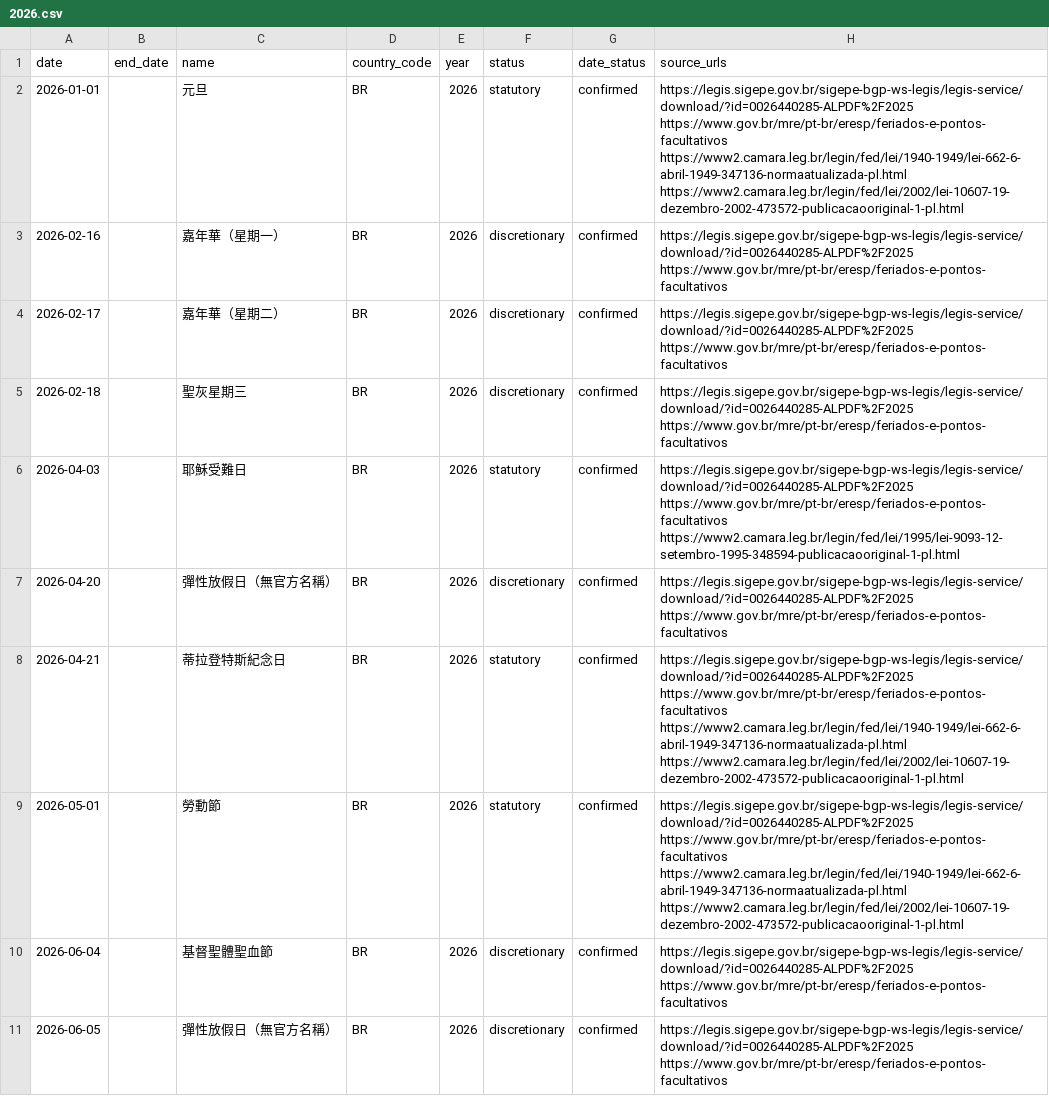
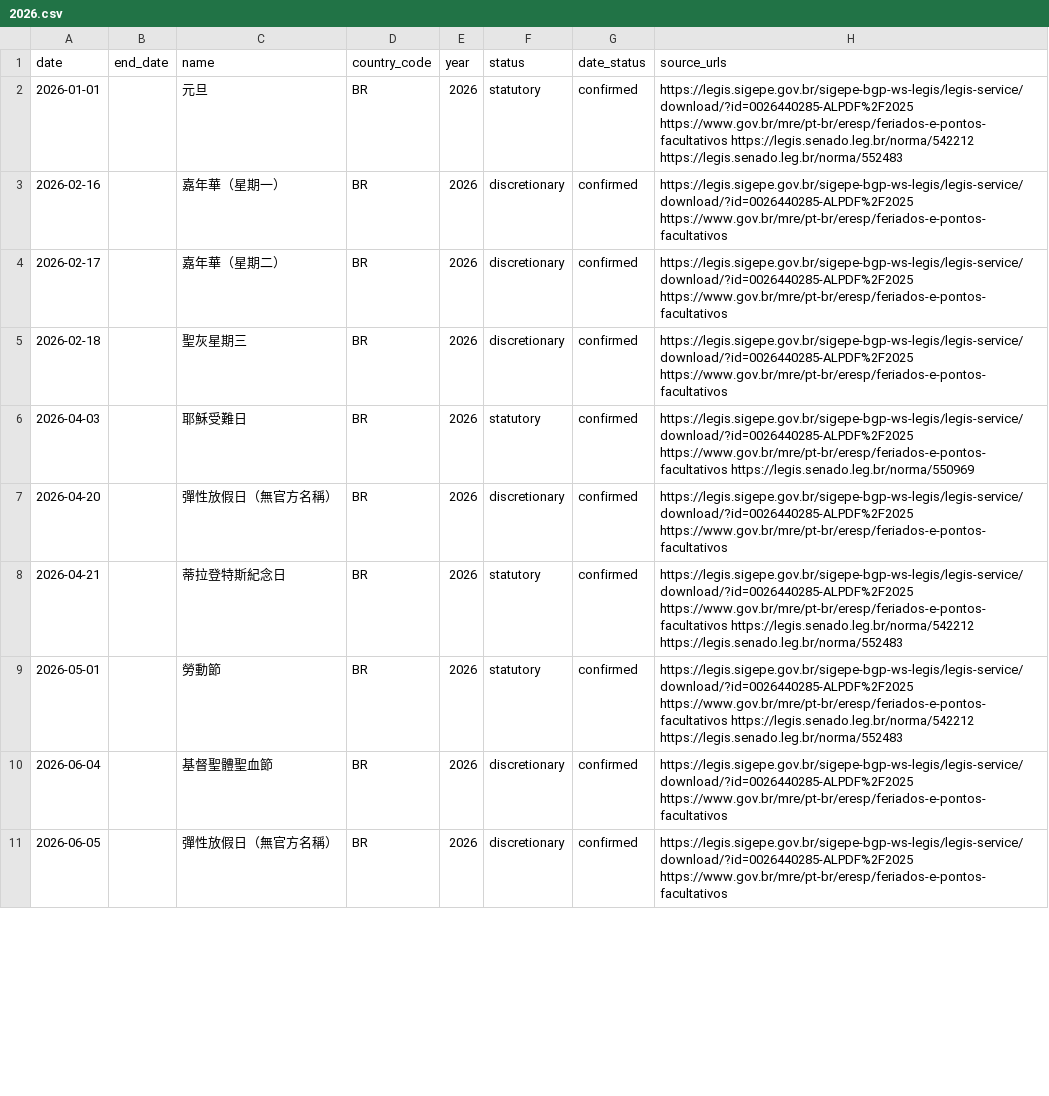
Before and after one commit to weiqi-kids/aeiou-pages-zh-tw, a CSV file: holidays/br/2026.csv, drawn as a sheet; only a part is shown; the diff covers the shown part only.

```diff
--- a/holidays/br/2026.csv
+++ b/holidays/br/2026.csv
@@ -1,3 +1,3 @@
 date,end_date,name,country_code,year,status,date_status,source_urls
-2026-01-01,,元旦,BR,2026,statutory,confirmed,https://legis.sigepe.gov.br/sigepe-bgp-ws-legis/legis-service/download/?id=0026440285-ALPDF%2F2025 https://www.gov.br/mre/pt-br/eresp/feriados-e-pontos-facultativos https://www2.camara.leg.br/legin/fed/lei/1940-1949/lei-662-6-abril-1949-347136-normaatualizada-pl.html https://www2.camara.leg.br/legin/fed/lei/2002/lei-10607-19-dezembro-2002-473572-publicacaooriginal-1-pl.html
+2026-01-01,,元旦,BR,2026,statutory,confirmed,https://legis.sigepe.gov.br/sigepe-bgp-ws-legis/legis-service/download/?id=0026440285-ALPDF%2F2025 https://www.gov.br/mre/pt-br/eresp/feriados-e-pontos-facultativos https://legis.senado.leg.br/norma/542212 https://legis.senado.leg.br/norma/552483
 2026-02-16,,嘉年華（星期一）,BR,2026,discretionary,confirmed,https://legis.sigepe.gov.br/sigepe-bgp-ws-legis/legis-service/download/?id=0026440285-ALPDF%2F2025 https://www.gov.br/mre/pt-br/eresp/feriados-e-pontos-facultativos
@@ -5,6 +5,6 @@
 2026-02-18,,聖灰星期三,BR,2026,discretionary,confirmed,https://legis.sigepe.gov.br/sigepe-bgp-ws-legis/legis-service/download/?id=0026440285-ALPDF%2F2025 https://www.gov.br/mre/pt-br/eresp/feriados-e-pontos-facultativos
-2026-04-03,,耶穌受難日,BR,2026,statutory,confirmed,https://legis.sigepe.gov.br/sigepe-bgp-ws-legis/legis-service/download/?id=0026440285-ALPDF%2F2025 https://www.gov.br/mre/pt-br/eresp/feriados-e-pontos-facultativos https://www2.camara.leg.br/legin/fed/lei/1995/lei-9093-12-setembro-1995-348594-publicacaooriginal-1-pl.html
+2026-04-03,,耶穌受難日,BR,2026,statutory,confirmed,https://legis.sigepe.gov.br/sigepe-bgp-ws-legis/legis-service/download/?id=0026440285-ALPDF%2F2025 https://www.gov.br/mre/pt-br/eresp/feriados-e-pontos-facultativos https://legis.senado.leg.br/norma/550969
 2026-04-20,,彈性放假日（無官方名稱）,BR,2026,discretionary,confirmed,https://legis.sigepe.gov.br/sigepe-bgp-ws-legis/legis-service/download/?id=0026440285-ALPDF%2F2025 https://www.gov.br/mre/pt-br/eresp/feriados-e-pontos-facultativos
-2026-04-21,,蒂拉登特斯紀念日,BR,2026,statutory,confirmed,https://legis.sigepe.gov.br/sigepe-bgp-ws-legis/legis-service/download/?id=0026440285-ALPDF%2F2025 https://www.gov.br/mre/pt-br/eresp/feriados-e-pontos-facultativos https://www2.camara.leg.br/legin/fed/lei/1940-1949/lei-662-6-abril-1949-347136-normaatualizada-pl.html https://www2.camara.leg.br/legin/fed/lei/2002/lei-10607-19-dezembro-2002-473572-publicacaooriginal-1-pl.html
-2026-05-01,,勞動節,BR,2026,statutory,confirmed,https://legis.sigepe.gov.br/sigepe-bgp-ws-legis/legis-service/download/?id=0026440285-ALPDF%2F2025 https://www.gov.br/mre/pt-br/eresp/feriados-e-pontos-facultativos https://www2.camara.leg.br/legin/fed/lei/1940-1949/lei-662-6-abril-1949-347136-normaatualizada-pl.html https://www2.camara.leg.br/legin/fed/lei/2002/lei-10607-19-dezembro-2002-473572-publicacaooriginal-1-pl.html
+2026-04-21,,蒂拉登特斯紀念日,BR,2026,statutory,confirmed,https://legis.sigepe.gov.br/sigepe-bgp-ws-legis/legis-service/download/?id=0026440285-ALPDF%2F2025 https://www.gov.br/mre/pt-br/eresp/feriados-e-pontos-facultativos https://legis.senado.leg.br/norma/542212 https://legis.senado.leg.br/norma/552483
+2026-05-01,,勞動節,BR,2026,statutory,confirmed,https://legis.sigepe.gov.br/sigepe-bgp-ws-legis/legis-service/download/?id=0026440285-ALPDF%2F2025 https://www.gov.br/mre/pt-br/eresp/feriados-e-pontos-facultativos https://legis.senado.leg.br/norma/542212 https://legis.senado.leg.br/norma/552483
 2026-06-04,,基督聖體聖血節,BR,2026,discretionary,confirmed,https://legis.sigepe.gov.br/sigepe-bgp-ws-legis/legis-service/download/?id=0026440285-ALPDF%2F2025 https://www.gov.br/mre/pt-br/eresp/feriados-e-pontos-facultativos
```
Also changed, not shown: 7 edited cells elsewhere in this file, holidays/br/2027.csv, holidays/br/2028.csv, 27 other files.
